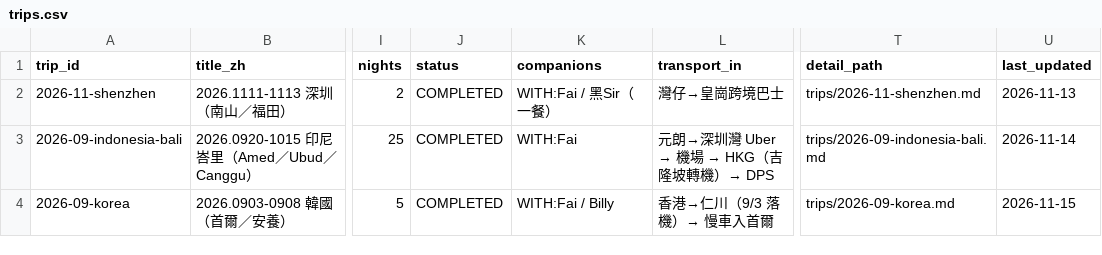
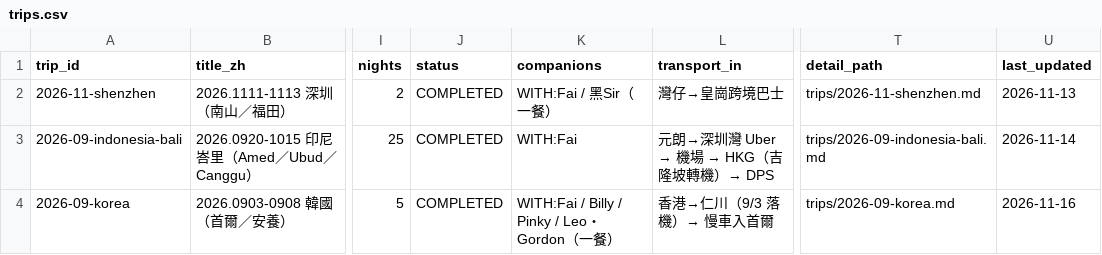
Before and after one commit to Karinatkl/travel-log, a CSV file: _data/trips.csv, drawn as a sheet; only a part is shown, gaps mark what is left out; the diff names each change by its address in the sheet, - before the commit and + after, or states it on an @@ line.

Commit message:
fix(korea): 9/6 女雙同 Pinky、買羽毛球衫、9/4 朝早瞓覺、9/5 冇打淘汰賽改去上課

```diff
--- a/_data/trips.csv
+++ b/_data/trips.csv
-K4 (companions): WITH:Fai / Billy
+K4 (companions): WITH:Fai / Billy / Pinky / Leo・Gordon（一餐）
-U4 (last_updated): 2026-11-15
+U4 (last_updated): 2026-11-16
```
Also changed, not shown: 2 other files.
